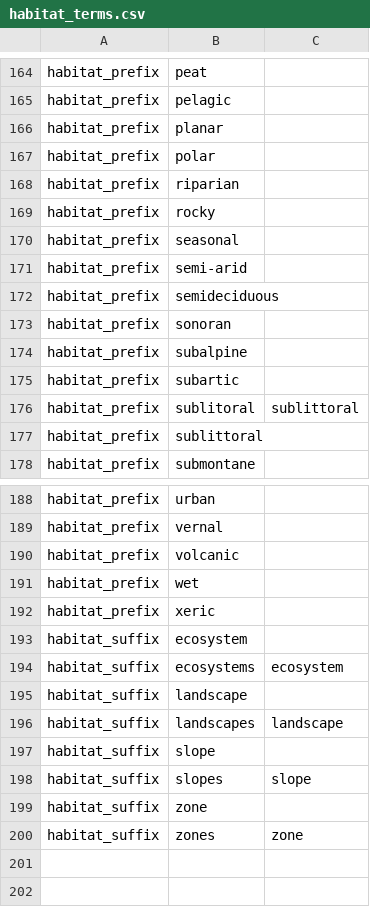
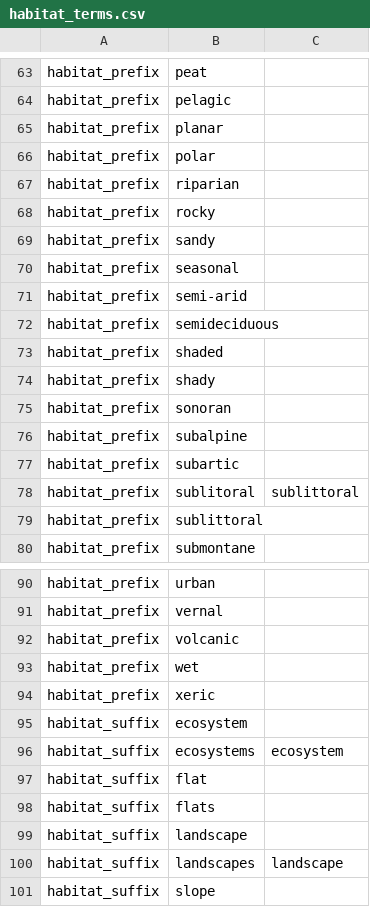
Before and after one commit to rafelafrance/traiter, a CSV file: traiter/pylib/traits/terms/habitat_terms.csv, drawn as a sheet; only a part is shown, gaps mark what is left out; the shorter side is filled out with more unchanged rows; the diff covers the shown part only; the diff names each change by its address in the sheet, - before the commit and + after, or states it on an @@ line.

```diff
--- a/traiter/pylib/traits/terms/habitat_terms.csv
+++ b/traiter/pylib/traits/terms/habitat_terms.csv
+row 69: habitat_prefix | sandy
+row 73: habitat_prefix | shaded
+row 74: habitat_prefix | shady
+row 97: habitat_suffix | flat
+row 98: habitat_suffix | flats
```
Also changed, not shown: 10 added rows and 103 moved rows elsewhere in this file, 4 other files.
